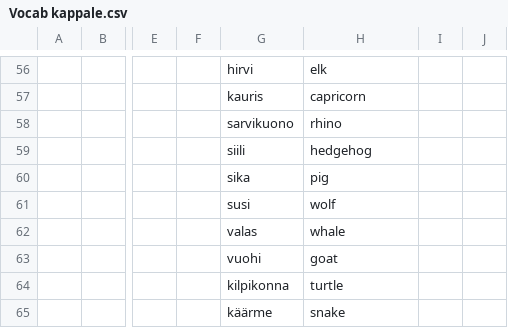
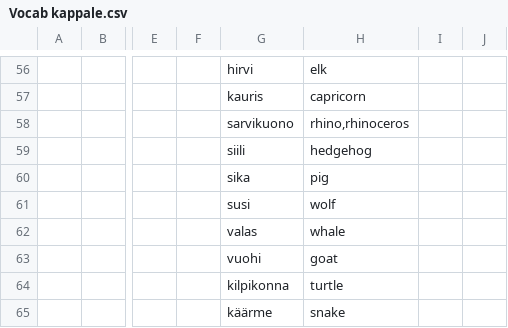
Before and after one commit to AntHaa78/Quiz, a CSV file: Vocab kappale.csv, drawn as a sheet; only a part is shown, gaps mark what is left out; the diff names each change by its address in the sheet, - before the commit and + after, or states it on an @@ line.

```diff
--- a/Vocab kappale.csv
+++ b/Vocab kappale.csv
-H58: rhino
+H58: rhino,rhinoceros
```
Also changed, not shown: leaderboard_rand.csv, 1 other file.
